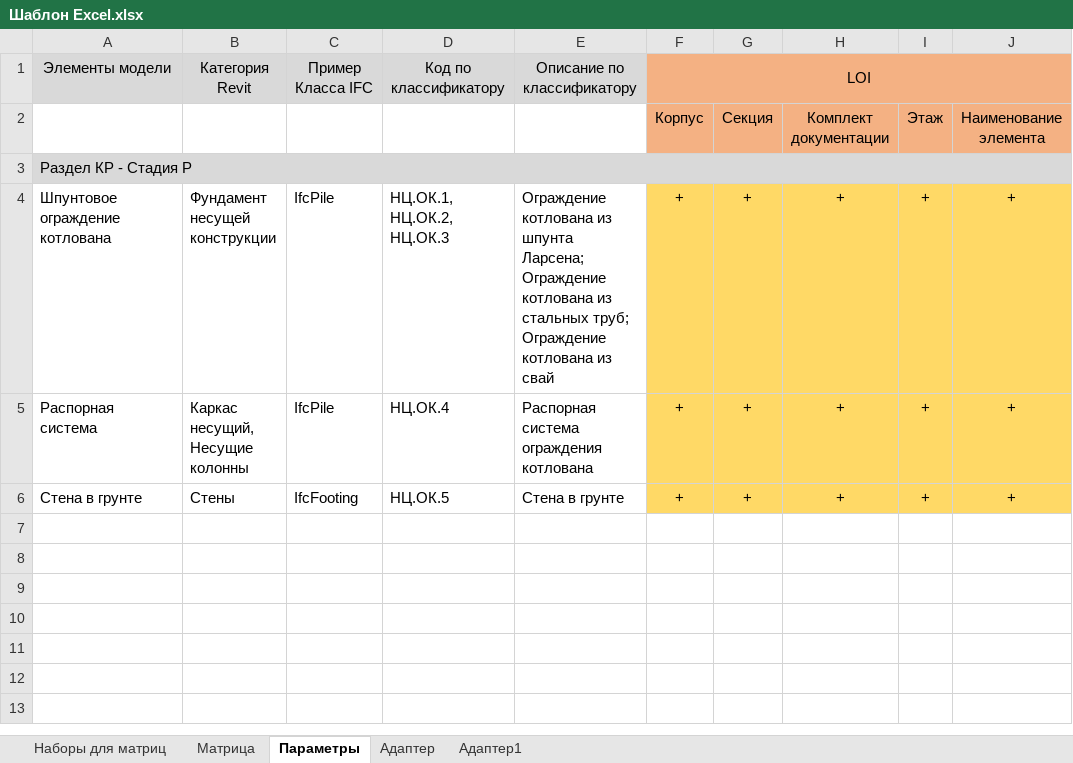
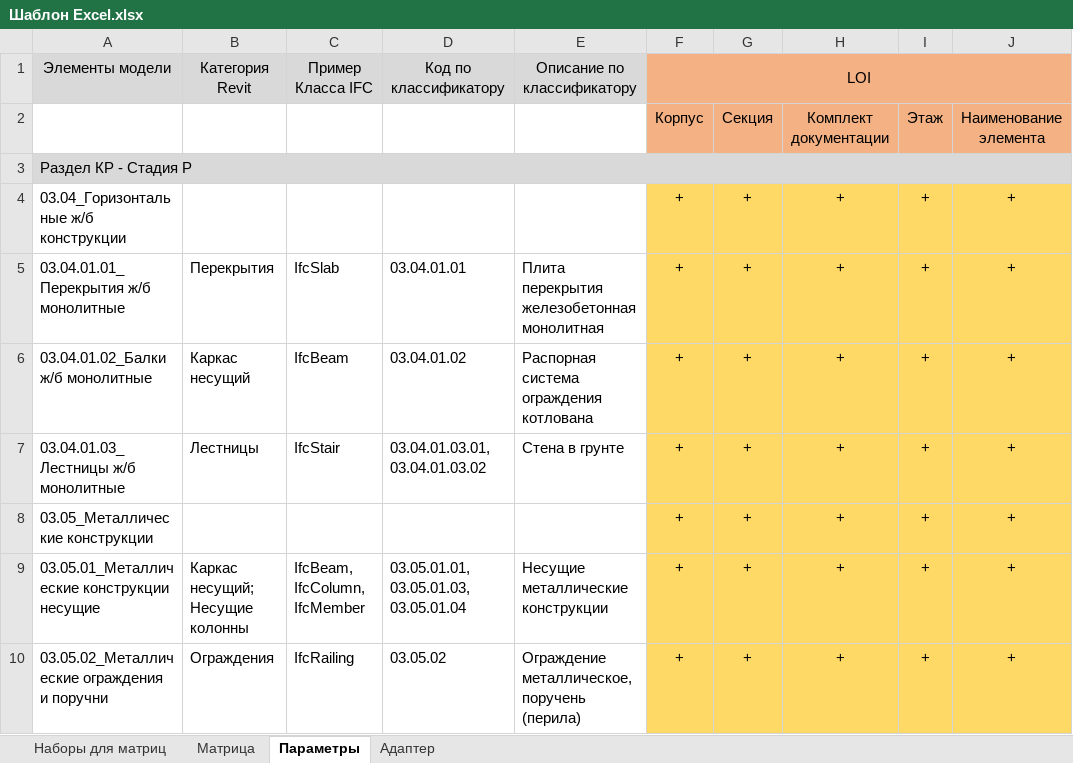
Before and after one commit to Speshed/Addon-manager, an Excel workbook: Шаблон Excel.xlsx, sheet Параметры, drawn as a sheet; values as stored, in another font and other column widths than the file's, no borders; addresses are those after the commit; the diff names each change by its address in the sheet, - before the commit and + after, or states it on an @@ line.

```diff
--- a/Шаблон Excel.xlsx (sheet Параметры)
+++ b/Шаблон Excel.xlsx (sheet Параметры)
-sheet tab: Адаптер1
-B3:J3 fill: none
+B3:J3 fill: #D9D9D9
+row 4: 03.04_Горизонтальные ж/б конструкции |  |  |  |  | + | + | + | + | +
-A5 (Элементы модели): Шпунтовое ограждение котлована
+A5 (Элементы модели): 03.04.01.01_Перекрытия ж/б монолитные
-B5 (Категория Revit): Фундамент несущей конструкции
+B5 (Категория Revit): Перекрытия
-C5 (Пример Класса IFC): IfcPile
+C5 (Пример Класса IFC): IfcSlab
-D5 (Код по классификатору): НЦ.ОК.1, НЦ.ОК.2, НЦ.ОК.3
+D5 (Код по классификатору): 03.04.01.01
-E5 (Описание по классификатору): Ограждение котлована из шпунта Ларсена; Ограждение котлована из стальных труб; Ограждение котлована из свай
+E5 (Описание по классификатору): Плита перекрытия железобетонная монолитная
-A6 (Элементы модели): Распорная система
+A6 (Элементы модели): 03.04.01.02_Балки ж/б монолитные
-B6 (Категория Revit): Каркас несущий, Несущие колонны
+B6 (Категория Revit): Каркас несущий
-C6 (Пример Класса IFC): IfcPile
+C6 (Пример Класса IFC): IfcBeam
-D6 (Код по классификатору): НЦ.ОК.4
+D6 (Код по классификатору): 03.04.01.02
-A7 (Элементы модели): Стена в грунте
+A7 (Элементы модели): 03.04.01.03_Лестницы ж/б монолитные
-B7 (Категория Revit): Стены
+B7 (Категория Revit): Лестницы
-C7 (Пример Класса IFC): IfcFooting
+C7 (Пример Класса IFC): IfcStair
-D7 (Код по классификатору): НЦ.ОК.5
+D7 (Код по классификатору): 03.04.01.03.01, 03.04.01.03.02
+row 8: 03.05_Металлические конструкции |  |  |  |  | + | + | + | + | +
+row 9: 03.05.01_Металлические конструкции несущие | Каркас несущий; Несущие колонны | IfcBeam, IfcColumn, IfcMember | 03.05.01.01, 03.05.01.03, 03.05.01.04 | Несущие металлические конструкции | + | + | + | + | +
+row 10: 03.05.02_Металлические ограждения и поручни | Ограждения | IfcRailing | 03.05.02 | Ограждение металлическое, поручень (перила) | + | + | + | + | +
```
Also changed, not shown: 2 other files.
